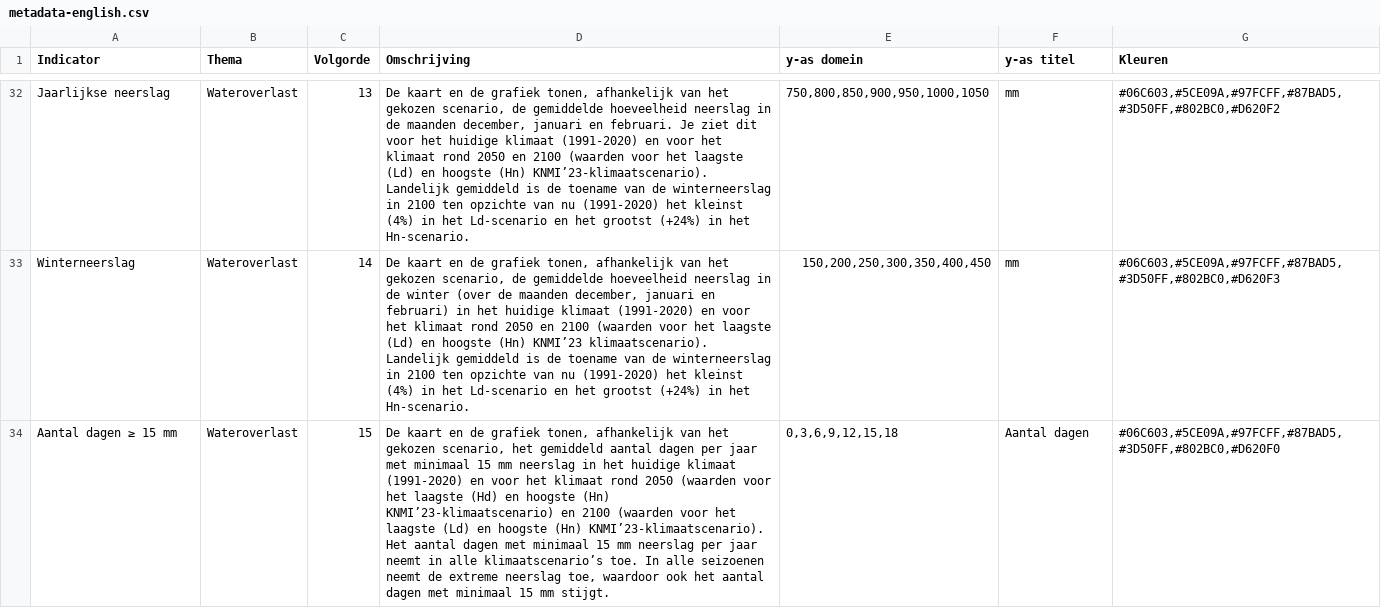
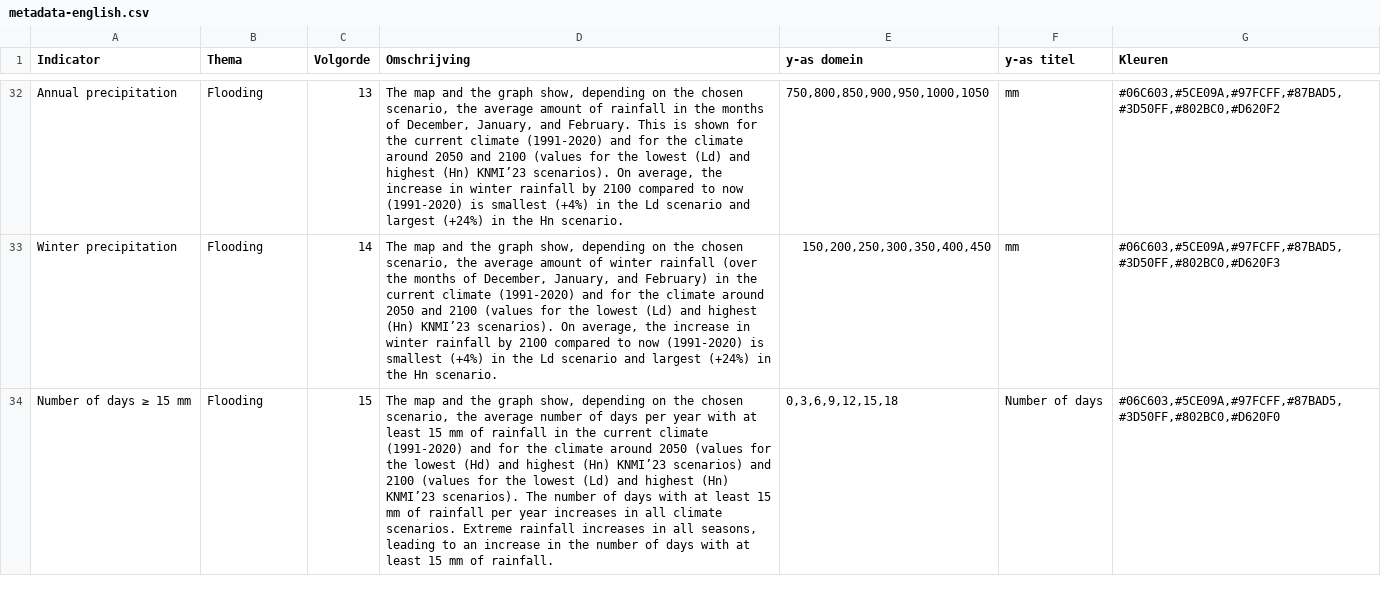
Before and after one commit to Climate-Adaptation-Services/knmi-statistieken-data, a CSV file: metadata-english.csv, drawn as a sheet; only a part is shown, gaps mark what is left out; the diff covers the shown part only; the diff names each change by its address in the sheet, - before the commit and + after, or states it on an @@ line.

```diff
--- a/metadata-english.csv
+++ b/metadata-english.csv
-A32 (Indicator): Jaarlijkse neerslag
+A32 (Indicator): Annual precipitation
-B32:B34 (Thema): Wateroverlast
+B32:B34 (Thema): Flooding
-D32 (Omschrijving): De kaart en de grafiek tonen, afhankelijk van het gekozen scenario, de gemiddelde hoeveelheid neerslag in de maanden december, januari en februari. Je ziet dit voor het huidige klimaat (1991-2020) en voor het klimaat rond 2050 en 2100 (waarden voor het laagste (Ld) en hoogste (Hn) KNMI’23-klimaatscenario). Landelijk gemiddeld is de toename van de winterneerslag in 2100 ten opzichte van nu (1991-2020) het kleinst (4%) in het Ld-scenario en het grootst (+24%) in het Hn-scenario.
+D32 (Omschrijving): The map and the graph show, depending on the chosen scenario, the average amount of rainfall in the months of December, January, and February. This is shown for the current climate (1991-2020) and for the climate around 2050 and 2100 (values for the lowest (Ld) and highest (Hn) KNMI’23 scenarios). On average, the increase in winter rainfall by 2100 compared to now (1991-2020) is smallest (+4%) in the Ld scenario and largest (+24%) in the Hn scenario.
-A33 (Indicator): Winterneerslag
+A33 (Indicator): Winter precipitation
-D33 (Omschrijving): De kaart en de grafiek tonen, afhankelijk van het gekozen scenario, de gemiddelde hoeveelheid neerslag in de winter (over de maanden december, januari en februari) in het huidige klimaat (1991-2020) en voor het klimaat rond 2050 en 2100 (waarden voor het laagste (Ld) en hoogste (Hn) KNMI’23 klimaatscenario). Landelijk gemiddeld is de toename van de winterneerslag in 2100 ten opzichte van nu (1991-2020) het kleinst (4%) in het Ld-scenario en het grootst (+24%) in het Hn-scenario.
+D33 (Omschrijving): The map and the graph show, depending on the chosen scenario, the average amount of winter rainfall (over the months of December, January, and February) in the current climate (1991-2020) and for the climate around 2050 and 2100 (values for the lowest (Ld) and highest (Hn) KNMI’23 scenarios). On average, the increase in winter rainfall by 2100 compared to now (1991-2020) is smallest (+4%) in the Ld scenario and largest (+24%) in the Hn scenario.
-A34 (Indicator): Aantal dagen ≥ 15 mm
+A34 (Indicator): Number of days ≥ 15 mm
-D34 (Omschrijving): De kaart en de grafiek tonen, afhankelijk van het gekozen scenario, het gemiddeld aantal dagen per jaar met minimaal 15 mm neerslag in het huidige klimaat (1991-2020) en voor het klimaat rond 2050 (waarden voor het laagste (Hd) en hoogste (Hn) KNMI’23-klimaatscenario) en 2100 (waarden voor het laagste (Ld) en hoogste (Hn) KNMI’23-klimaatscenario). Het aantal dagen met minimaal 15 mm neerslag per jaar neemt in alle klimaatscenario’s toe. In alle seizoenen neemt de extreme neerslag toe, waardoor ook het aantal dagen met minimaal 15 mm stijgt.
+D34 (Omschrijving): The map and the graph show, depending on the chosen scenario, the average number of days per year with at least 15 mm of rainfall in the current climate (1991-2020) and for the climate around 2050 (values for the lowest (Hd) and highest (Hn) KNMI’23 scenarios) and 2100 (values for the lowest (Ld) and highest (Hn) KNMI’23 scenarios). The number of days with at least 15 mm of rainfall per year increases in all climate scenarios. Extreme rainfall increases in all seasons, leading to an increase in the number of days with at least 15 mm of rainfall.
-F34 (y-as titel): Aantal dagen
+F34 (y-as titel): Number of days
```
Also changed, not shown: 5 added rows, 5 removed rows and 94 edited cells elsewhere in this file.
